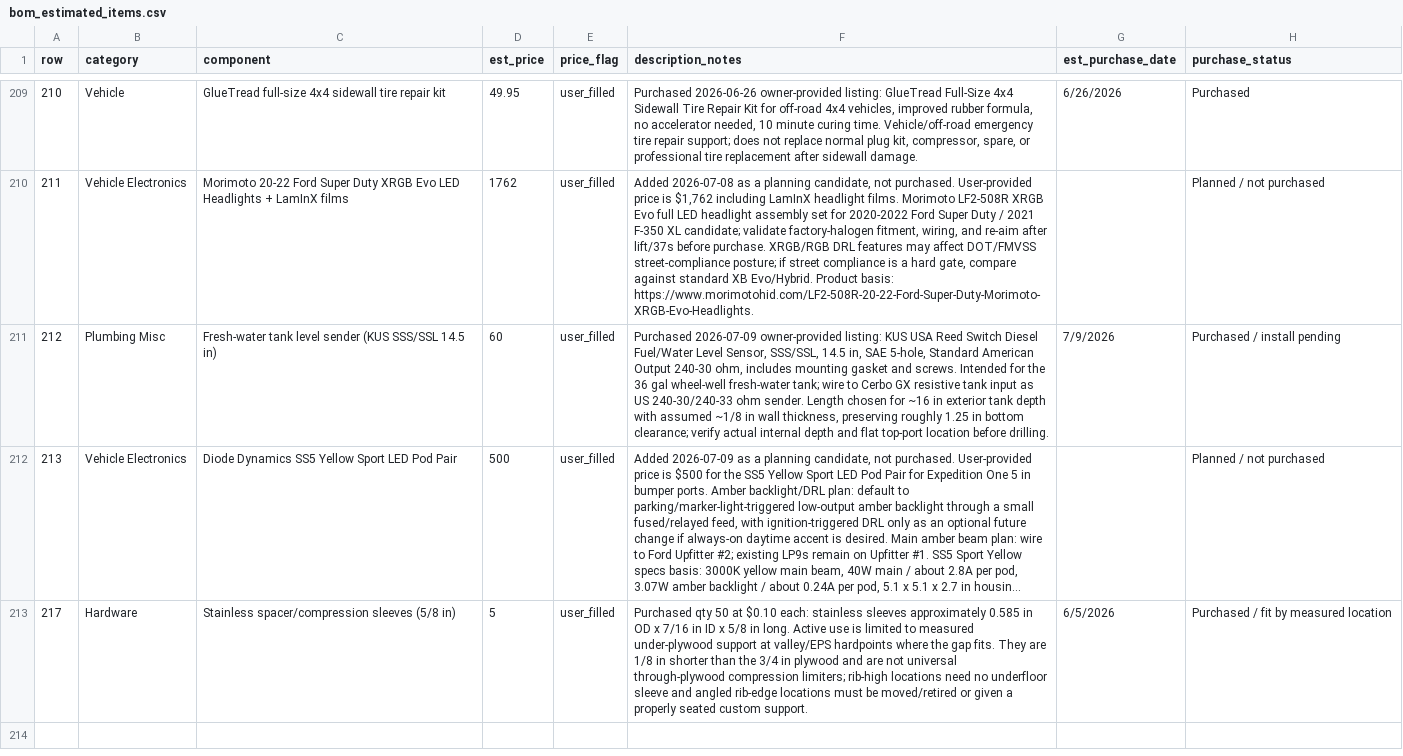
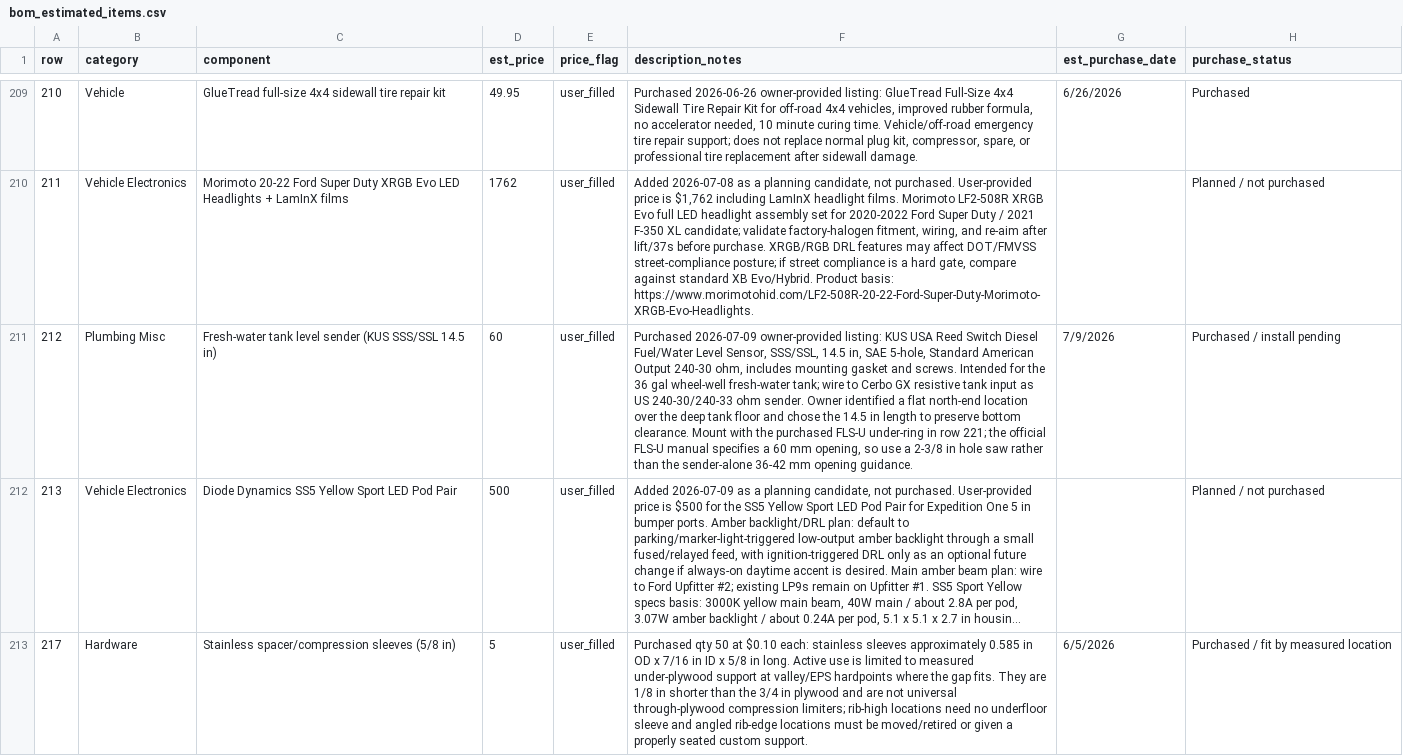
Before and after one commit to DataDaneDev/HiatusBuild, a CSV file: bom/bom_estimated_items.csv, drawn as a sheet; only a part is shown, gaps mark what is left out; long unchanged cells end in …; the diff covers the shown part only; the diff names each change by its address in the sheet, - before the commit and + after, or states it on an @@ line.

Commit message:
Update tank plumbing BOM and sender mount

```diff
--- a/bom/bom_estimated_items.csv
+++ b/bom/bom_estimated_items.csv
-F211 (description_notes): …ohm sender. Length chosen for ~16 in exterior tank depth with assumed ~1/8 in wall thickness, preserving roughly 1.25 in bottom clearance; verify actual internal depth and flat top-port location before drilling.
+F211 (description_notes): …ohm sender. Owner identified a flat north-end location over the deep tank floor and chose the 14.5 in length to preserve bottom clearance. Mount with the purchased FLS-U under-ring in row 221; the official FLS-U manual specifies a 60 mm opening, so use a 2-3/8 in hole saw rather than the sender-alone 36-42 mm opening guidance.
```
Also changed, not shown: 4 added rows and 2 edited cells elsewhere in this file, 3 other files.
